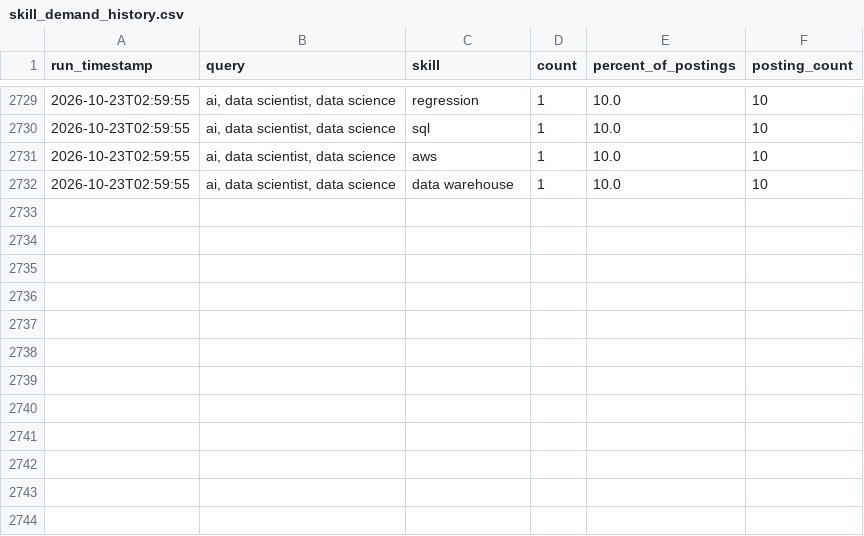
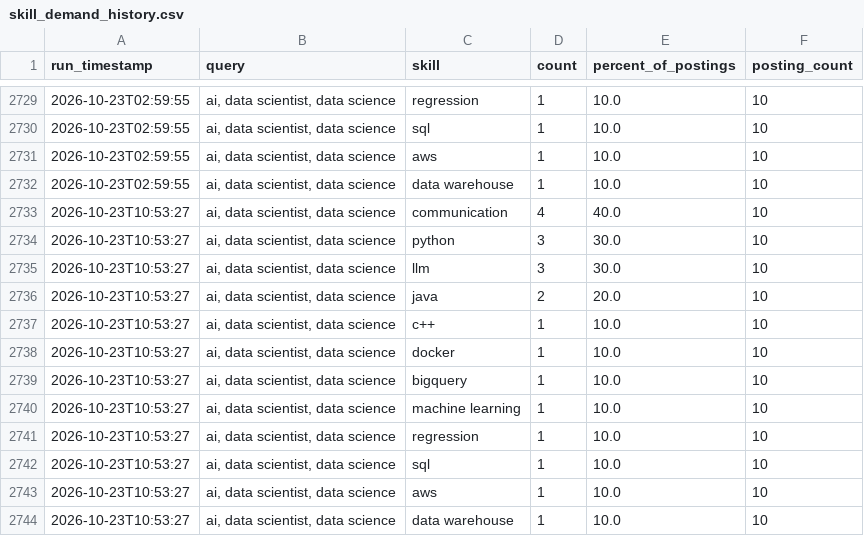
Before and after one commit to sankara226/CAREER-TRANSITION-JOB-SCRAPER, a CSV file: history/skill_demand_history.csv, drawn as a sheet; only a part is shown, gaps mark what is left out; the diff names each change by its address in the sheet, - before the commit and + after, or states it on an @@ line.

```diff
--- a/history/skill_demand_history.csv
+++ b/history/skill_demand_history.csv
+row 2733: 2026-10-23T10:53:27 | ai, data scientist, data science | communication | 4 | 40.0 | 10
+row 2734: 2026-10-23T10:53:27 | ai, data scientist, data science | python | 3 | 30.0 | 10
+row 2735: 2026-10-23T10:53:27 | ai, data scientist, data science | llm | 3 | 30.0 | 10
+row 2736: 2026-10-23T10:53:27 | ai, data scientist, data science | java | 2 | 20.0 | 10
+row 2737: 2026-10-23T10:53:27 | ai, data scientist, data science | c++ | 1 | 10.0 | 10
+row 2738: 2026-10-23T10:53:27 | ai, data scientist, data science | docker | 1 | 10.0 | 10
+row 2739: 2026-10-23T10:53:27 | ai, data scientist, data science | bigquery | 1 | 10.0 | 10
+row 2740: 2026-10-23T10:53:27 | ai, data scientist, data science | machine learning | 1 | 10.0 | 10
+row 2741: 2026-10-23T10:53:27 | ai, data scientist, data science | regression | 1 | 10.0 | 10
+row 2742: 2026-10-23T10:53:27 | ai, data scientist, data science | sql | 1 | 10.0 | 10
+row 2743: 2026-10-23T10:53:27 | ai, data scientist, data science | aws | 1 | 10.0 | 10
+row 2744: 2026-10-23T10:53:27 | ai, data scientist, data science | data warehouse | 1 | 10.0 | 10
```
Also changed, not shown: 2 other files.
